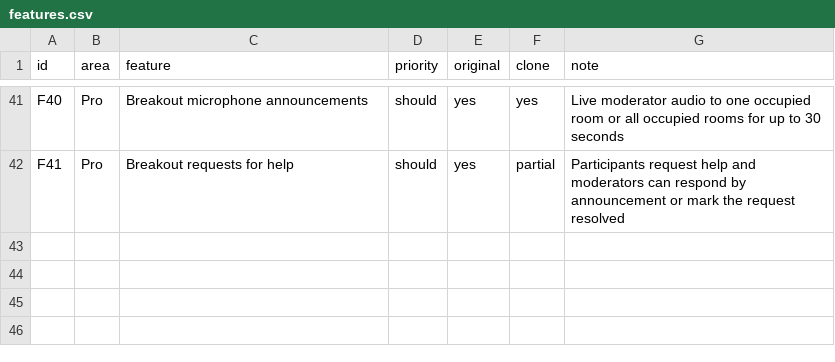
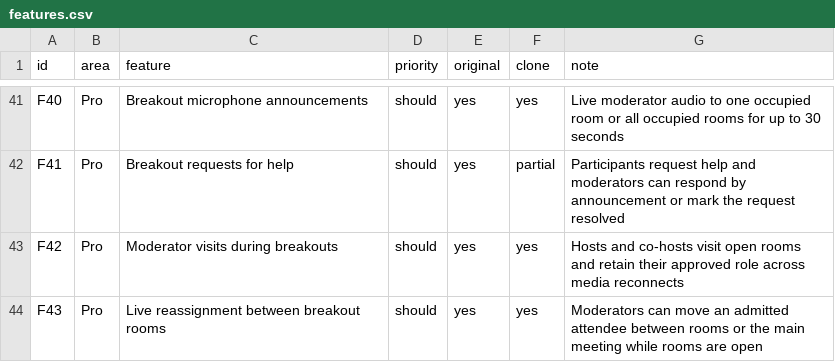
Before and after one commit to hafiz-azfar/meetrix-desktop, a CSV file: replica/features.csv, drawn as a sheet; only a part is shown, gaps mark what is left out; the diff names each change by its address in the sheet, - before the commit and + after, or states it on an @@ line.

Commit message:
Add moderator breakout visits and live attendee reassignment

```diff
--- a/replica/features.csv
+++ b/replica/features.csv
+row 43: F42 | Pro | Moderator visits during breakouts | should | yes | yes | Hosts and co-hosts visit open rooms and retain their approved role across media reconnects
+row 44: F43 | Pro | Live reassignment between breakout rooms | should | yes | yes | Moderators can move an admitted attendee between rooms or the main meeting while rooms are open
```
Also changed, not shown: 15 other files.
